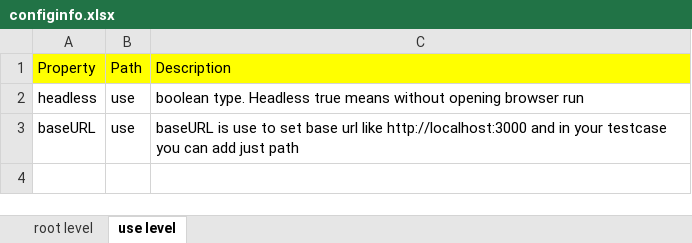
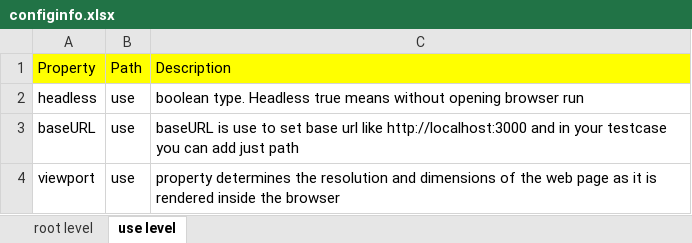
Before and after one commit to vigilanteX/PLAYWRIGHTCONFIG, an Excel workbook: configinfo.xlsx, sheet use level, drawn as a sheet; values as stored, in another font and other column widths than the file's, no borders; the diff names each change by its address in the sheet, - before the commit and + after, or states it on an @@ line.

Commit message:
viewport updated

```diff
--- a/configinfo.xlsx (sheet use level)
+++ b/configinfo.xlsx (sheet use level)
+row 4: viewport | use | property determines the resolution and dimensions of the web page as it is rendered inside the browser
```
Also changed, not shown: 1 other file.
